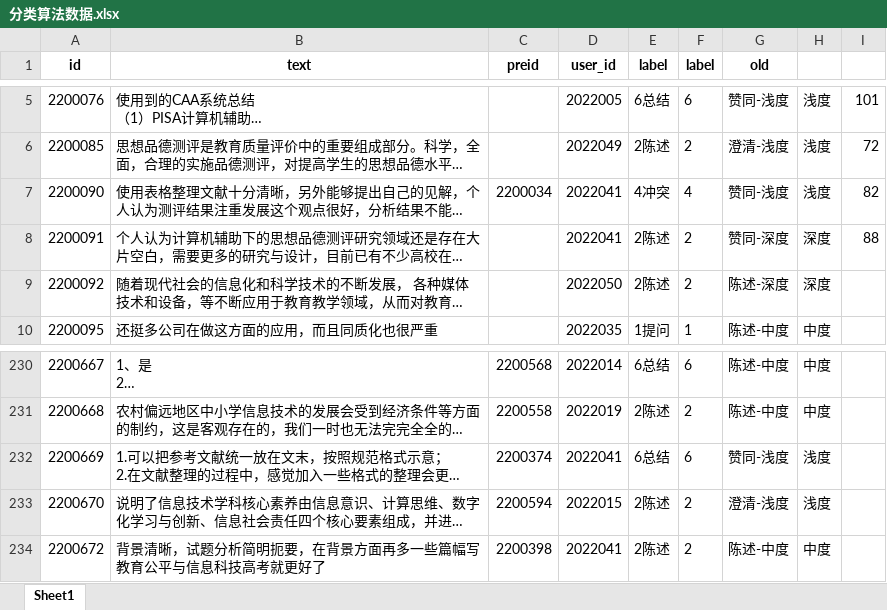
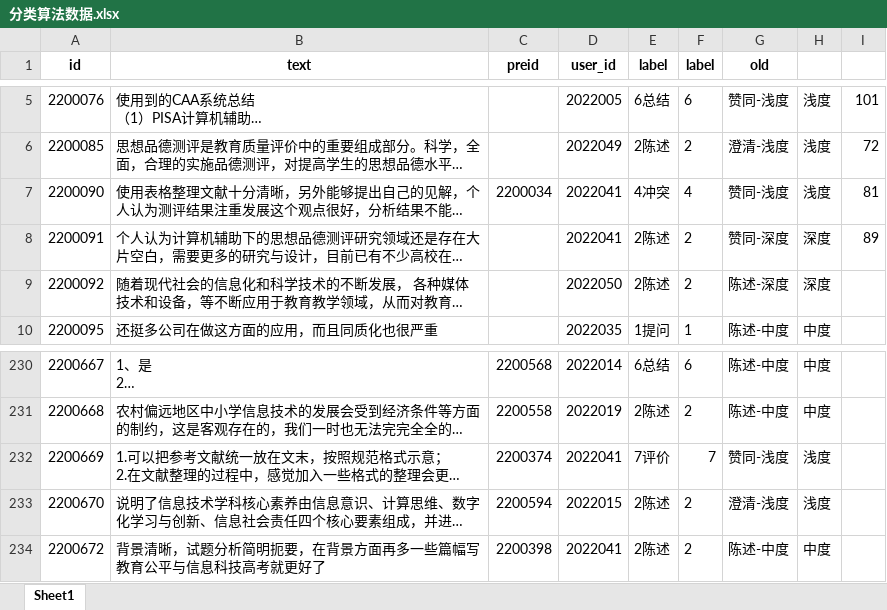
Before and after one commit to Victooorrr/BertWithPretrained, an Excel workbook: data/Aid/分类算法数据.xlsx, sheet Sheet1, drawn as a sheet; only a part is shown, gaps mark what is left out; long unchanged cells end in …; values as stored, in another font and other column widths than the file's, no borders; the diff names each change by its address in the sheet, - before the commit and + after, or states it on an @@ line.

```diff
--- a/data/Aid/分类算法数据.xlsx (sheet Sheet1)
+++ b/data/Aid/分类算法数据.xlsx (sheet Sheet1)
-I7: 82
+I7: 81
-I8: 88
+I8: 89
-E232 (label): 6总结
+E232 (label): 7评价
-F232 (label): 6
+F232 (label): 7
```
Also changed, not shown: 1 other file.
